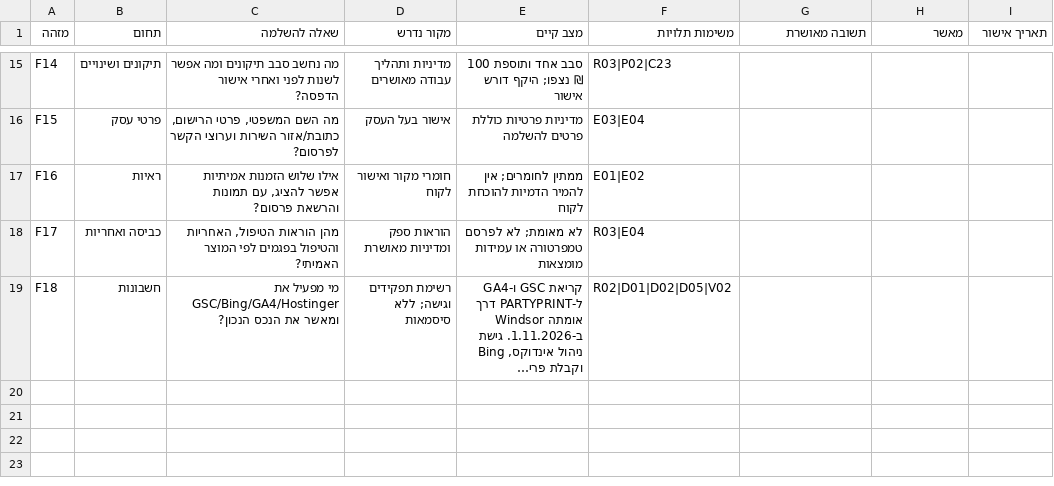
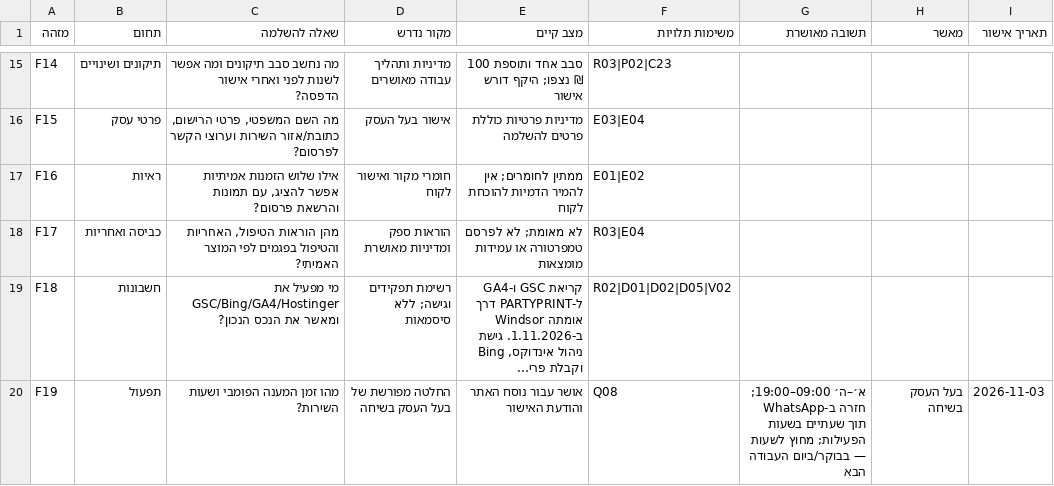
Before and after one commit to atzilul/partyprint, a CSV file: docs/search-execution/owner-inputs.csv, drawn as a sheet; only a part is shown, gaps mark what is left out; long unchanged cells end in …; the diff names each change by its address in the sheet, - before the commit and + after, or states it on an @@ line.

```diff
--- a/docs/search-execution/owner-inputs.csv
+++ b/docs/search-execution/owner-inputs.csv
+row 20: F19 | תפעול | מהו זמן המענה הפומבי ושעות השירות? | החלטה מפורשת של בעל העסק בשיחה | אושר עבור נוסח האתר והודעת האישור | Q08 | א׳–ה׳ 09:00–19:00; חזרה ב-WhatsApp תוך שעתיים בשעות הפעילות; מחוץ לשעות — בבוקר/ביום העבודה הבא | בעל העסק בשיחה | 2026-11-03
```
Also changed, not shown: docs/search-execution/backlog.csv, 35 other files.
